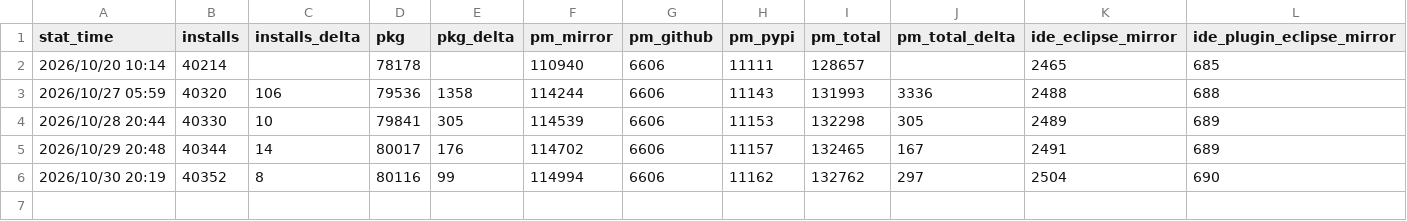
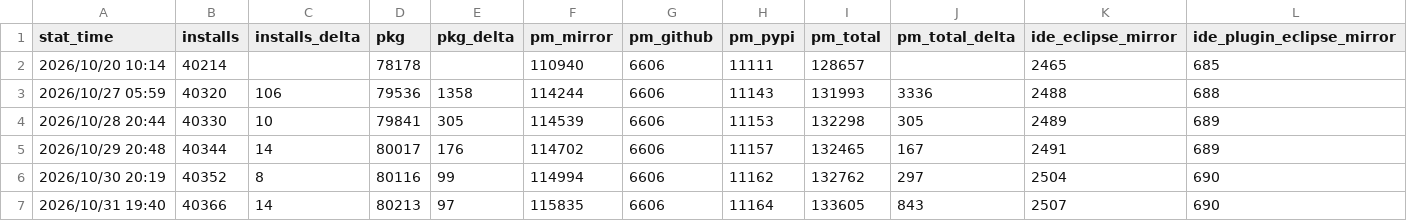
Before and after one commit to xijing21/ruyisdk-stats-result-backup, a CSV file: web-stats/weekly.csv, drawn as a sheet; only a part is shown; rows hold the shown columns only; the diff names each change by its address in the sheet, - before the commit and + after, or states it on an @@ line.

```diff
--- a/web-stats/weekly.csv
+++ b/web-stats/weekly.csv
+row 7: 2026/10/31 19:40 | 40366 | 14 | 80213 | 97 | 115835 | 6606 | 11164 | 133605 | 843 | 2507 | 690
```
Also changed, not shown: 6 other files.
